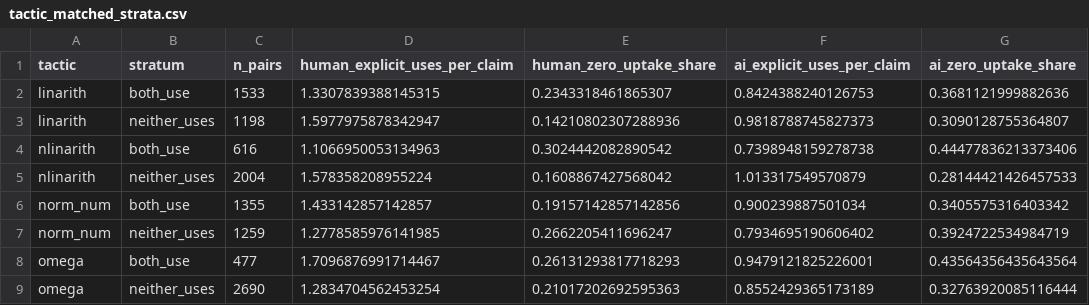
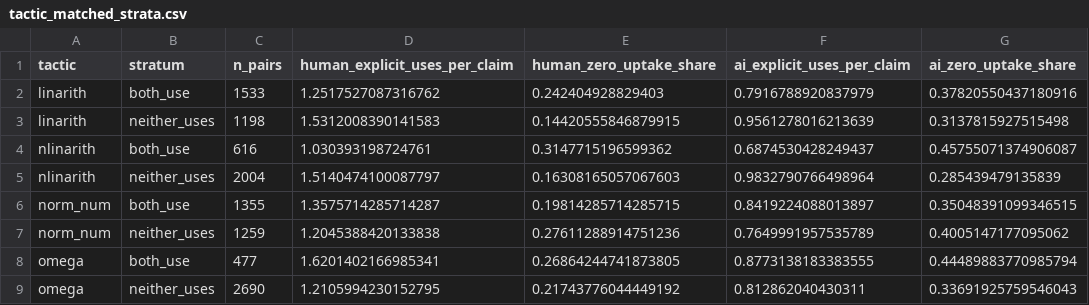
Before and after one commit to simon-dedeo/ai-math-ept, a CSV file: results/horizon/tactic_matched_strata.csv, drawn as a sheet; only a part is shown; the diff covers the shown part only.

```diff
--- a/results/horizon/tactic_matched_strata.csv
+++ b/results/horizon/tactic_matched_strata.csv
@@ -1,9 +1,9 @@
 tactic,stratum,n_pairs,human_explicit_uses_per_claim,human_zero_uptake_share,ai_explicit_uses_per_claim,ai_zero_uptake_share
-linarith,both_use,1533,1.3307839388145315,0.2343318461865307,0.8424388240126753,0.3681121999882636
-linarith,neither_uses,1198,1.5977975878342947,0.14210802307288936,0.9818788745827373,0.3090128755364807
-nlinarith,both_use,616,1.1066950053134963,0.3024442082890542,0.7398948159278738,0.44477836213373406
-nlinarith,neither_uses,2004,1.578358208955224,0.1608867427568042,1.013317549570879,0.28144421426457533
-norm_num,both_use,1355,1.433142857142857,0.19157142857142856,0.900239887501034,0.3405575316403342
-norm_num,neither_uses,1259,1.2778585976141985,0.2662205411696247,0.7934695190606402,0.3924722534984719
-omega,both_use,477,1.7096876991714467,0.26131293817718293,0.9479121825226001,0.43564356435643564
-omega,neither_uses,2690,1.2834704562453254,0.21017202692595363,0.8552429365173189,0.32763920085116444
+linarith,both_use,1533,1.2517527087316762,0.242404928829403,0.7916788920837979,0.37820550437180916
+linarith,neither_uses,1198,1.5312008390141583,0.14420555846879915,0.9561278016213639,0.3137815927515498
+nlinarith,both_use,616,1.030393198724761,0.3147715196599362,0.6874530428249437,0.45755071374906087
+nlinarith,neither_uses,2004,1.5140474100087797,0.16308165057067603,0.9832790766498964,0.285439479135839
+norm_num,both_use,1355,1.3575714285714287,0.19814285714285715,0.8419224088013897,0.35048391099346515
+norm_num,neither_uses,1259,1.2045388420133838,0.27611288914751236,0.7649991957535789,0.4005147177095062
+omega,both_use,477,1.6201402166985341,0.26864244741873805,0.8773138183383555,0.44489883770985794
+omega,neither_uses,2690,1.2105994230152795,0.21743776044449192,0.812862040430311,0.33691925759546043
```
Also changed, not shown: 16 edited cells elsewhere in this file, results/horizon/by_source.csv, 33 other files.
